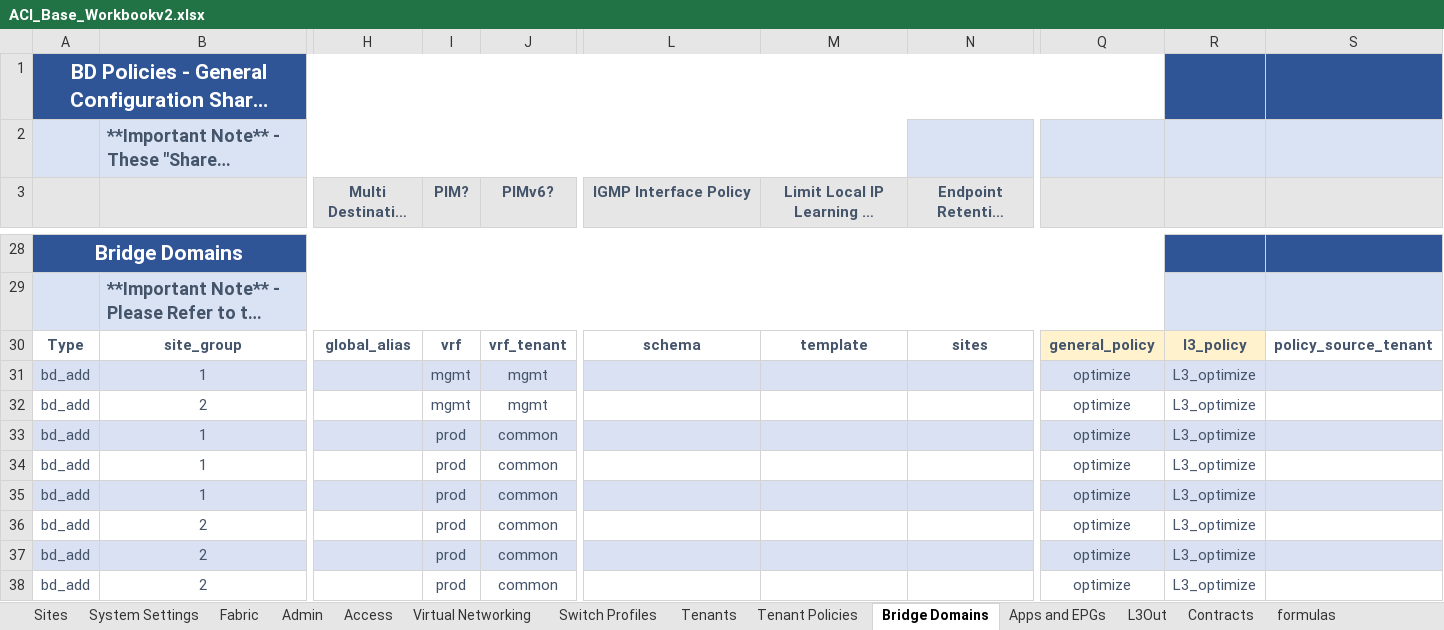
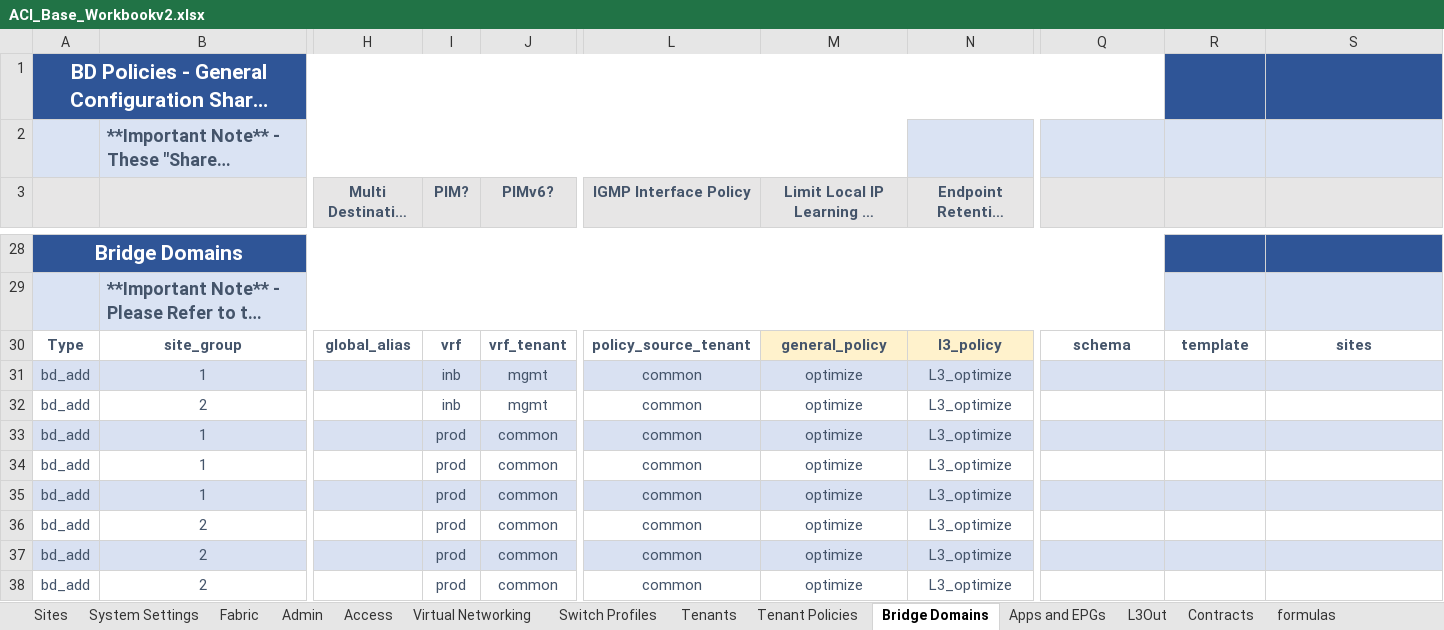
Before and after one commit to scotttyso/iac-easy-aci, an Excel workbook: ACI_Base_Workbookv2.xlsx, sheet Bridge Domains, drawn as a sheet; only a part is shown, gaps mark what is left out; long unchanged cells end in …; values as stored, in another font and other column widths than the file's, no borders; the diff covers the shown part only; the diff names each change by its address in the sheet, - before the commit and + after, or states it on an @@ line.

Commit message:
updates after testing tenants

```diff
--- a/ACI_Base_Workbookv2.xlsx (sheet Bridge Domains)
+++ b/ACI_Base_Workbookv2.xlsx (sheet Bridge Domains)
-L30 (IGMP Interface Policy): schema
+L30 (IGMP Interface Policy): policy_source_tenant
-M30: template
+M30: general_policy
-M30:N30 fill: none
+M30:N30 fill: #FFF2CC
-N30: sites
+N30: l3_policy
-Q30: general_policy
+Q30: schema
-Q30:R30 fill: #FFF2CC
+Q30:R30 fill: none
-R30: l3_policy
+R30: template
-S30: policy_source_tenant
+S30: sites
-I31:I32 (PIM?): mgmt
+I31:I32 (PIM?): inb
-L31:L38 (IGMP Interface Policy): (empty)
+L31:L38 (IGMP Interface Policy): common
-M31:M38: (empty)
+M31:M38: optimize
-N31:N38: (empty)
+N31:N38: L3_optimize
-Q31:Q38: optimize
+Q31:Q38: (empty)
-R31:R38: L3_optimize
+R31:R38: (empty)
```
Also changed, not shown: 40 edited cells elsewhere in this sheet, sheet Contracts, sheet Switch Profiles, sheet L3Out, sheet Apps and EPGs, sheet Access, 10 other files.
